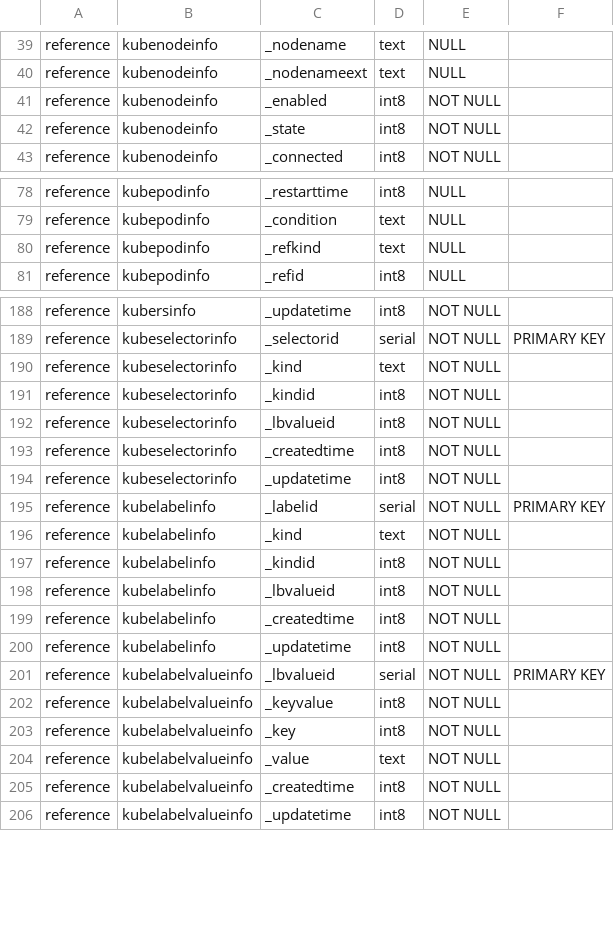
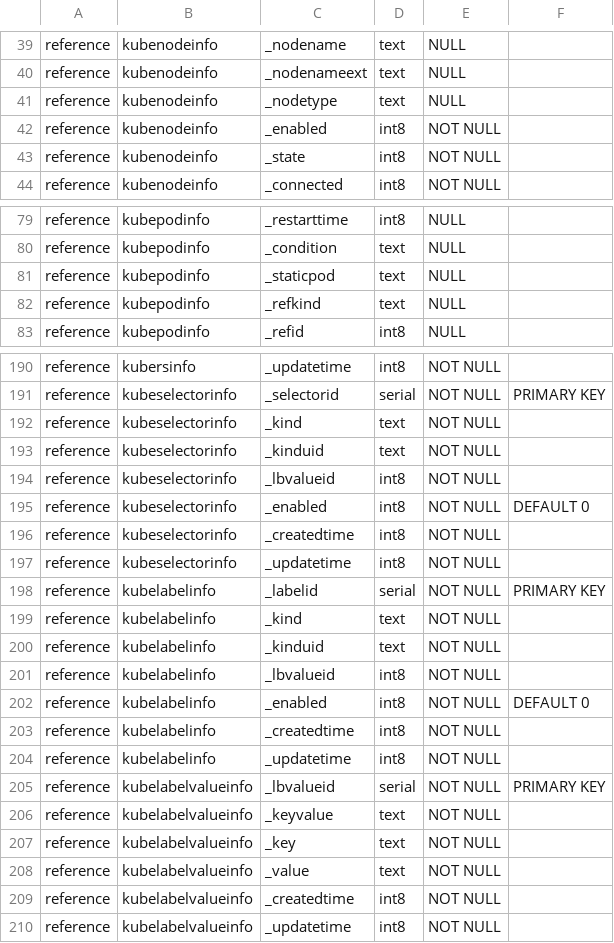
Before and after one commit to Amanokaze/k8smanager_alpha_py, a CSV file: schema.csv, drawn as a sheet; only a part is shown, gaps mark what is left out.

Commit message:
- Label/Selector 정보 구성 - Resource 입력 관련 오류 해결 - Static Pod 구성을 위한 Node/Pod 컬럼 추가

```diff
--- a/schema.csv
+++ b/schema.csv
@@ -40,2 +40,3 @@ reference,kubenodeinfo,_nodename,text,NULL,
 reference,kubenodeinfo,_nodenameext,text,NULL,
+reference,kubenodeinfo,_nodetype,text,NULL,
 reference,kubenodeinfo,_enabled,int8,NOT NULL,
@@ -79,2 +80,3 @@ reference,kubepodinfo,_restarttime,int8,NULL,
 reference,kubepodinfo,_condition,text,NULL,
+reference,kubepodinfo,_staticpod,text,NULL,
 reference,kubepodinfo,_refkind,text,NULL,
@@ -190,4 +192,5 @@ reference,kubeselectorinfo,_selectorid,serial,NOT NULL,PRIMARY KEY
 reference,kubeselectorinfo,_kind,text,NOT NULL
-reference,kubeselectorinfo,_kindid,int8,NOT NULL
+reference,kubeselectorinfo,_kinduid,text,NOT NULL
 reference,kubeselectorinfo,_lbvalueid,int8,NOT NULL
+reference,kubeselectorinfo,_enabled,int8,NOT NULL,DEFAULT 0
 reference,kubeselectorinfo,_createdtime,int8,NOT NULL,
@@ -196,4 +199,5 @@ reference,kubelabelinfo,_labelid,serial,NOT NULL,PRIMARY KEY
 reference,kubelabelinfo,_kind,text,NOT NULL
-reference,kubelabelinfo,_kindid,int8,NOT NULL
+reference,kubelabelinfo,_kinduid,text,NOT NULL
 reference,kubelabelinfo,_lbvalueid,int8,NOT NULL
+reference,kubelabelinfo,_enabled,int8,NOT NULL,DEFAULT 0
 reference,kubelabelinfo,_createdtime,int8,NOT NULL,
@@ -201,4 +205,4 @@ reference,kubelabelinfo,_updatetime,int8,NOT NULL,
 reference,kubelabelvalueinfo,_lbvalueid,serial,NOT NULL,PRIMARY KEY
-reference,kubelabelvalueinfo,_keyvalue,int8,NOT NULL
-reference,kubelabelvalueinfo,_key,int8,NOT NULL
+reference,kubelabelvalueinfo,_keyvalue,text,NOT NULL
+reference,kubelabelvalueinfo,_key,text,NOT NULL
 reference,kubelabelvalueinfo,_value,text,NOT NULL
```
Also changed, not shown: 4 other files.
